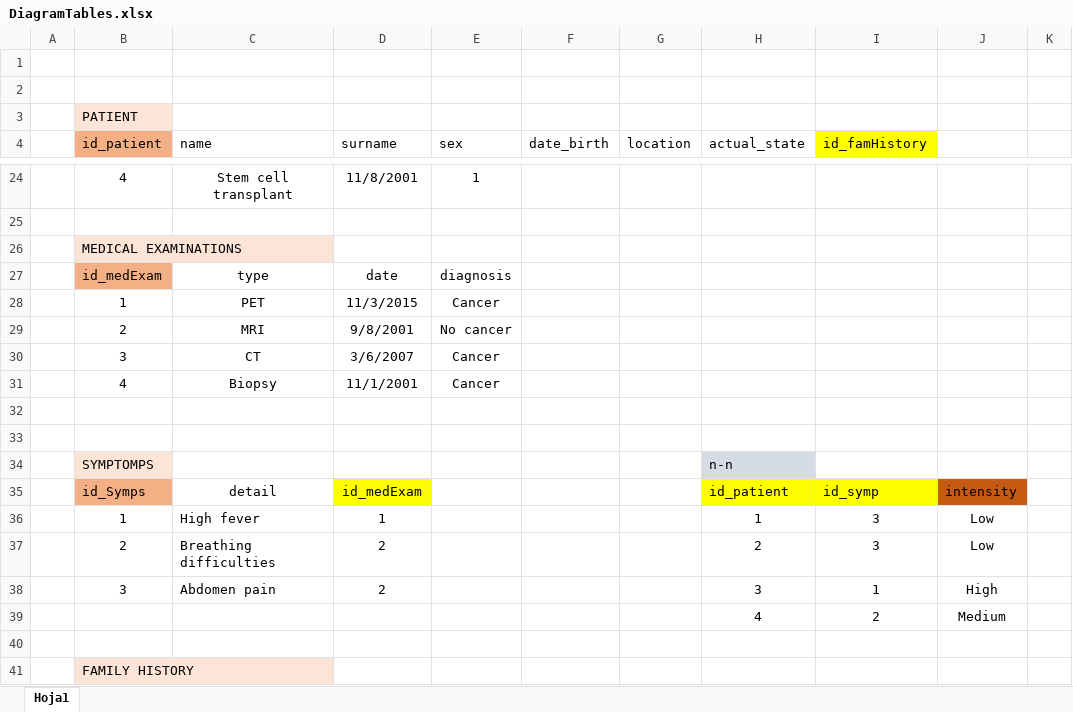
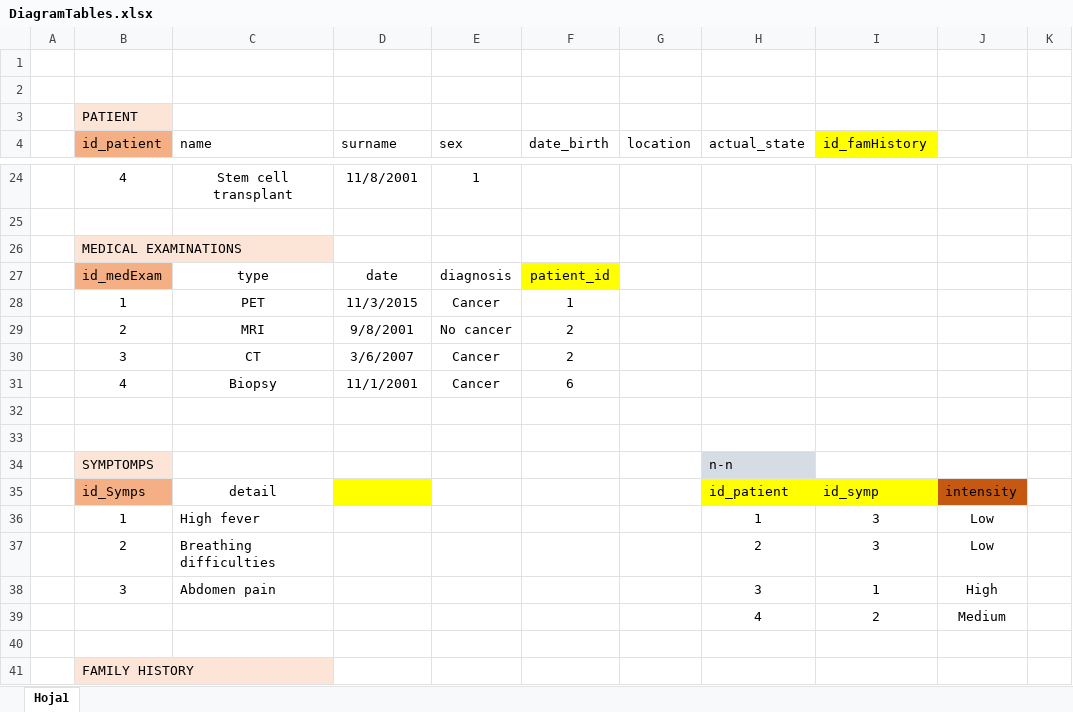
Before and after one commit to patricastellanos/OncologyDataBase, an Excel workbook: DDL/DiagramTables.xlsx, sheet Hoja1, drawn as a sheet; only a part is shown, gaps mark what is left out; values as stored, in another font and other column widths than the file's, no borders; the diff names each change by its address in the sheet, - before the commit and + after, or states it on an @@ line.

```diff
--- a/DDL/DiagramTables.xlsx (sheet Hoja1)
+++ b/DDL/DiagramTables.xlsx (sheet Hoja1)
-F27 (date_birth): (empty)
+F27 (date_birth): patient_id
-F27 fill: none
+F27 fill: #FFFF00
-F28 (date_birth): (empty)
+F28 (date_birth): 1
-F29:F30 (date_birth): (empty)
+F29:F30 (date_birth): 2
-F31 (date_birth): (empty)
+F31 (date_birth): 6
-D35 (surname): id_medExam
+D35 (surname): (empty)
-D36 (surname): 1
+D36 (surname): (empty)
-D37:D38 (surname): 2
+D37:D38 (surname): (empty)
```
Also changed, not shown: 2 other files.
